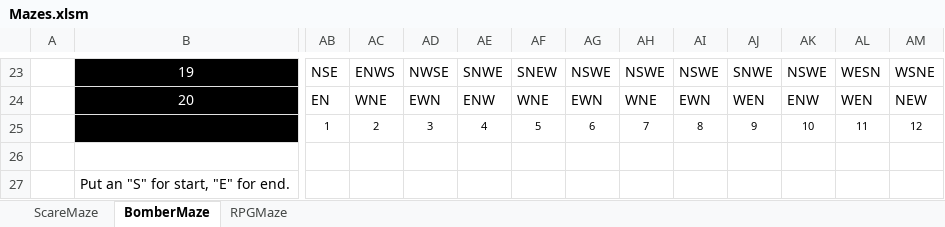
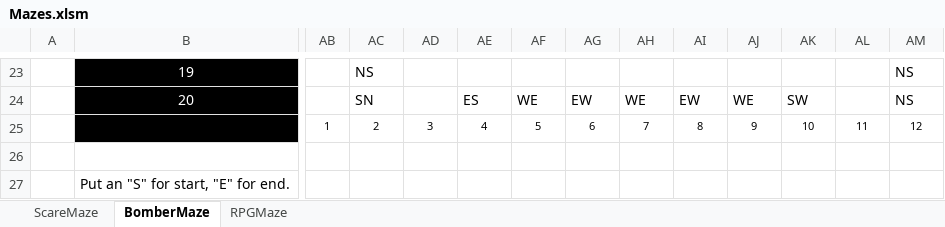
Before and after one commit to Kadorath/ExcelMazes, an Excel workbook: Mazes.xlsm, sheet BomberMaze, drawn as a sheet; only a part is shown, gaps mark what is left out; values as stored, in another font and other column widths than the file's, no borders; charts and pictures and conditional formats not drawn; the diff covers the shown part only; the diff names each change by its address in the sheet, - before the commit and + after, or states it on an @@ line.

```diff
--- a/Mazes.xlsm (sheet BomberMaze)
+++ b/Mazes.xlsm (sheet BomberMaze)
-AB23: NSE
+AB23: (empty)
-AC23: ENWS
+AC23: NS
-AD23: NWSE
+AD23: (empty)
-AE23: SNWE
+AE23: (empty)
-AF23: SNEW
+AF23: (empty)
-AG23: NSWE
+AG23: (empty)
-AH23: NSWE
+AH23: (empty)
-AI23: NSWE
+AI23: (empty)
-AJ23: SNWE
+AJ23: (empty)
-AK23: NSWE
+AK23: (empty)
-AL23: WESN
+AL23: (empty)
-AM23: WSNE
+AM23: NS
-AB24: EN
+AB24: (empty)
-AC24: WNE
+AC24: SN
-AD24: EWN
+AD24: (empty)
-AE24: ENW
+AE24: ES
-AF24: WNE
+AF24: WE
-AG24: EWN
+AG24: EW
-AH24: WNE
+AH24: WE
-AI24: EWN
+AI24: EW
-AJ24: WEN
+AJ24: WE
-AK24: ENW
+AK24: SW
-AL24: WEN
+AL24: (empty)
-AM24: NEW
+AM24: NS
```
Also changed, not shown: 1 added row, 1 removed row and 286 edited cells elsewhere in this sheet, sheet RPGMaze, sheet ScareMaze, formulas that keep their value, charts or pictures, 17 other files.
